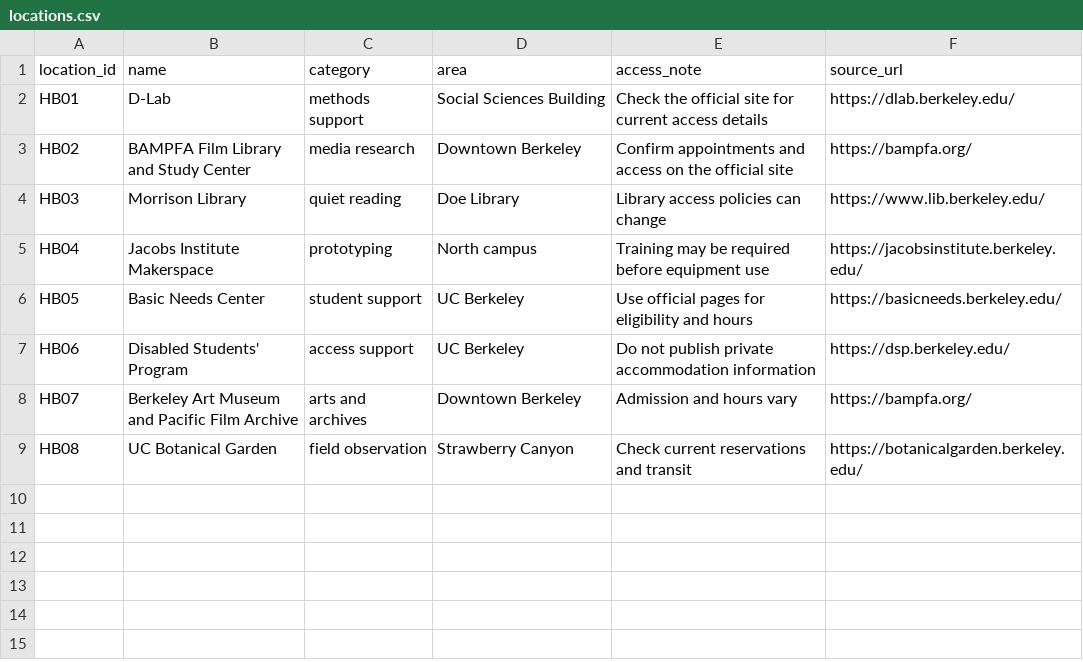
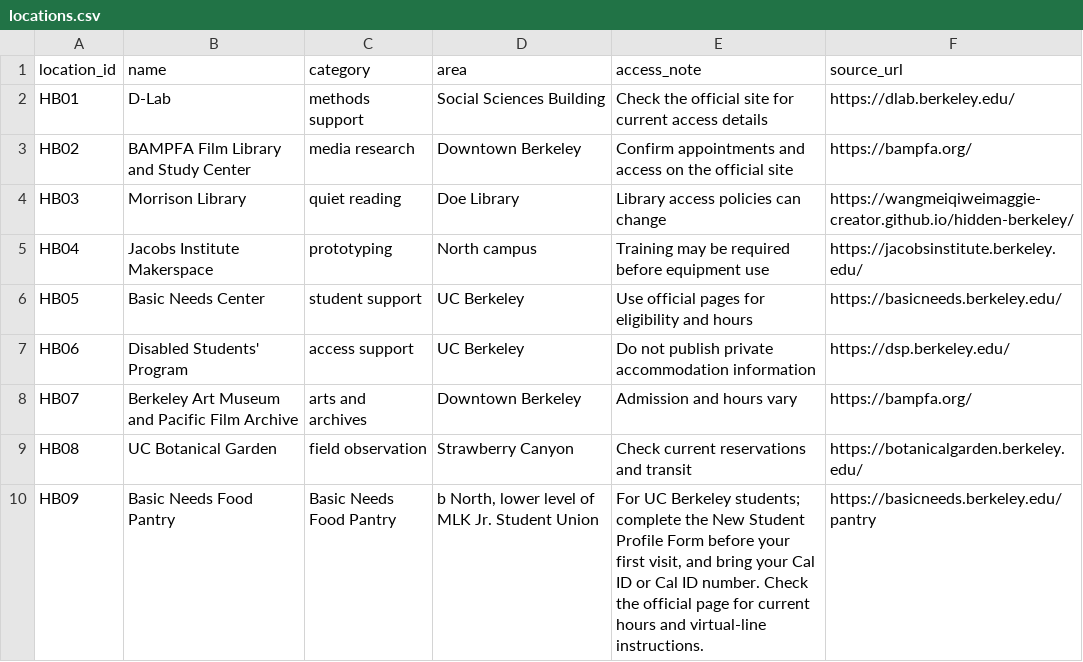
Before and after one commit to wangmeiqiweimaggie-creator/hidden-berkeley, a CSV file: docs/_data/locations.csv, drawn as a sheet.

Commit message:
Update locations.csv
New to Berkeley? This guide highlights useful campus places and services to help you find your way around. Check each official link for the latest access details before you visit.

```diff
--- a/docs/_data/locations.csv
+++ b/docs/_data/locations.csv
@@ -3,3 +3,3 @@ HB01,D-Lab,methods support,Social Sciences Building,Check the official site for
 HB02,BAMPFA Film Library and Study Center,media research,Downtown Berkeley,Confirm appointments and access on the official site,https://bampfa.org/
-HB03,Morrison Library,quiet reading,Doe Library,Library access policies can change,https://www.lib.berkeley.edu/
+HB03,Morrison Library,quiet reading,Doe Library,Library access policies can change,https://wangmeiqiweimaggie-creator.github.io/hidden-berkeley/
 HB04,Jacobs Institute Makerspace,prototyping,North campus,Training may be required before equipment use,https://jacobsinstitute.berkeley.edu/
@@ -9 +9,2 @@ HB07,Berkeley Art Museum and Pacific Film Archive,arts and archives,Downtown Ber
 HB08,UC Botanical Garden,field observation,Strawberry Canyon,Check current reservations and transit,https://botanicalgarden.berkeley.edu/
+HB09,Basic Needs Food Pantry,Basic Needs Food Pantry,"b North, lower level of MLK Jr. Student Union","For UC Berkeley students; complete the New Student Profile Form before your first visit, and bring your Cal ID or Cal ID number. Check the official page for current hours and virtual-line instructions.",https://basicneeds.berkeley.edu/pantry
```
